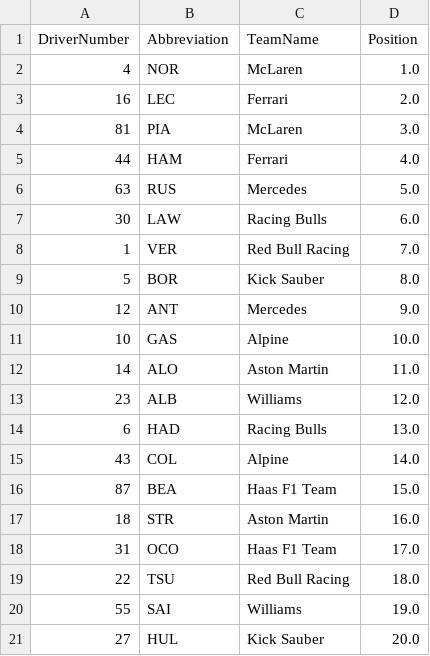
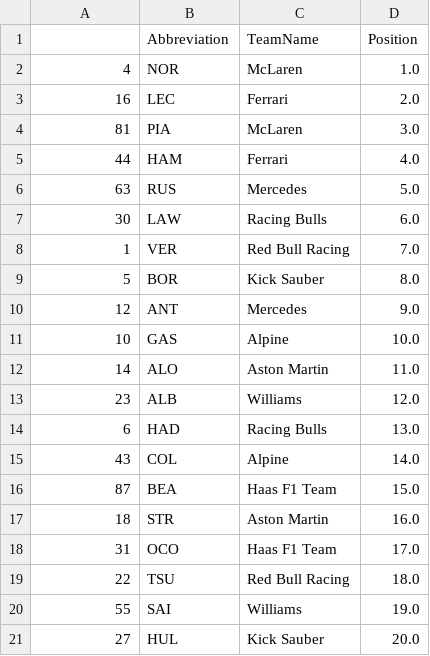
Before and after one commit to Mohandas-KJ/Slipstream-F1, a CSV file: 2026_Austria_GP/data/Quali_Result.csv, drawn as a sheet.

```diff
--- a/2026_Austria_GP/data/Quali_Result.csv
+++ b/2026_Austria_GP/data/Quali_Result.csv
@@ -1,2 +1,2 @@
-DriverNumber,Abbreviation,TeamName,Position
+,Abbreviation,TeamName,Position
 4,NOR,McLaren,1.0
```
Also changed, not shown: 2026_Austria_GP/data/Quali_Lap_stint.csv, 6 other files.
